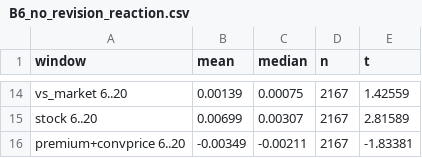
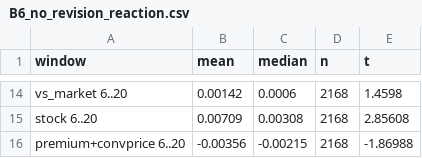
Before and after one commit to 294898950a-glitch/quant, a CSV file: data/cb_market_facts/B6_no_revision_reaction.csv, drawn as a sheet; only a part is shown, gaps mark what is left out; the diff covers the shown part only; the diff names each change by its address in the sheet, - before the commit and + after, or states it on an @@ line.

```diff
--- a/data/cb_market_facts/B6_no_revision_reaction.csv
+++ b/data/cb_market_facts/B6_no_revision_reaction.csv
-B14 (mean): 0.00139
+B14 (mean): 0.00142
-C14 (median): 0.00075
+C14 (median): 0.0006
-D14:D16 (n): 2167
+D14:D16 (n): 2168
-E14 (t): 1.42559
+E14 (t): 1.4598
-B15 (mean): 0.00699
+B15 (mean): 0.00709
-C15 (median): 0.00307
+C15 (median): 0.00308
-E15 (t): 2.81589
+E15 (t): 2.85608
-B16 (mean): -0.00349
+B16 (mean): -0.00356
-C16 (median): -0.00211
+C16 (median): -0.00215
-E16 (t): -1.83381
+E16 (t): -1.86988
```
Also changed, not shown: 42 edited cells elsewhere in this file, data/cb_arb_pit_rerun_four_fixes_2026-10-07/split_results.csv, data/cb_arb_pit_rerun_four_fixes_2026-10-07/yearly_return_model_vs_controls.csv, 41 other files.
